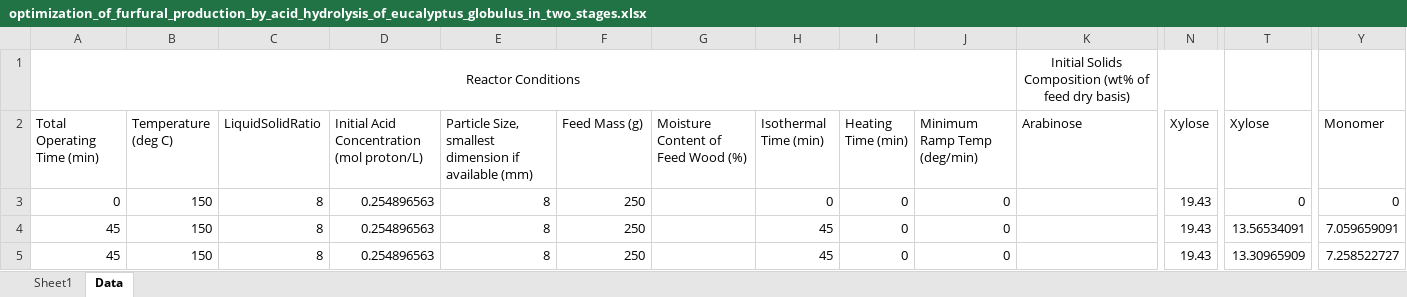
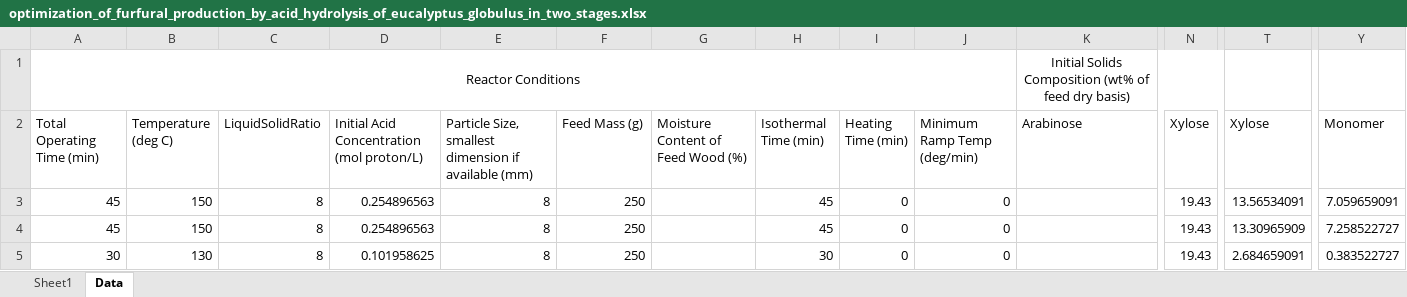
Before and after one commit to edwardwang1/HemicelluloseMachineLearning, an Excel workbook: RawData/optimization_of_furfural_production_by_acid_hydrolysis_of_eucalyptus_globulus_in_two_stages.xlsx, sheet Data, drawn as a sheet; only a part is shown, gaps mark what is left out; the shorter side is filled out with more unchanged rows; values as stored, in another font and other column widths than the file's, no borders; rows hold the shown columns only; the diff names each change by its address in the sheet, - before the commit and + after, or states it on an @@ line.

```diff
--- a/RawData/optimization_of_furfural_production_by_acid_hydrolysis_of_eucalyptus_globulus_in_two_stages.xlsx (sheet Data)
+++ b/RawData/optimization_of_furfural_production_by_acid_hydrolysis_of_eucalyptus_globulus_in_two_stages.xlsx (sheet Data)
-row 3: 0 | 150 | 8 | 0.254896563 | 8 | 250 |  | 0 | 0 | 0 |  | 19.43 | 0 | 0
```
Also changed, not shown: 4 other files.
